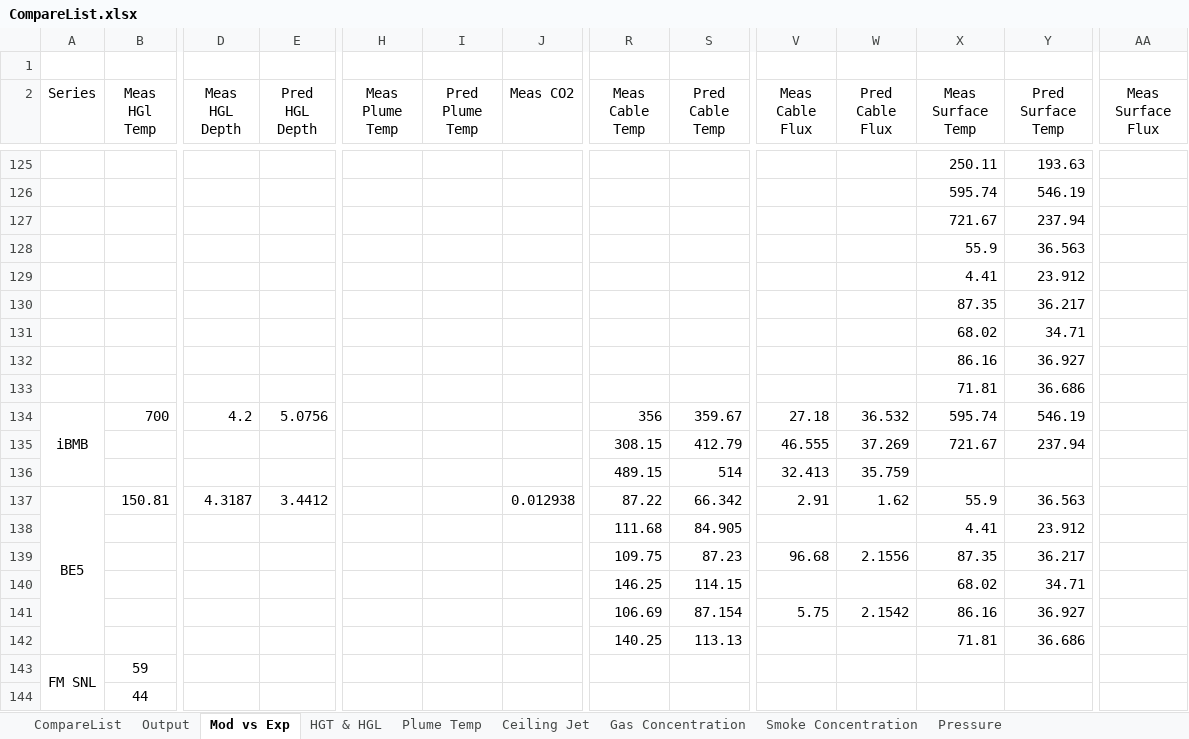
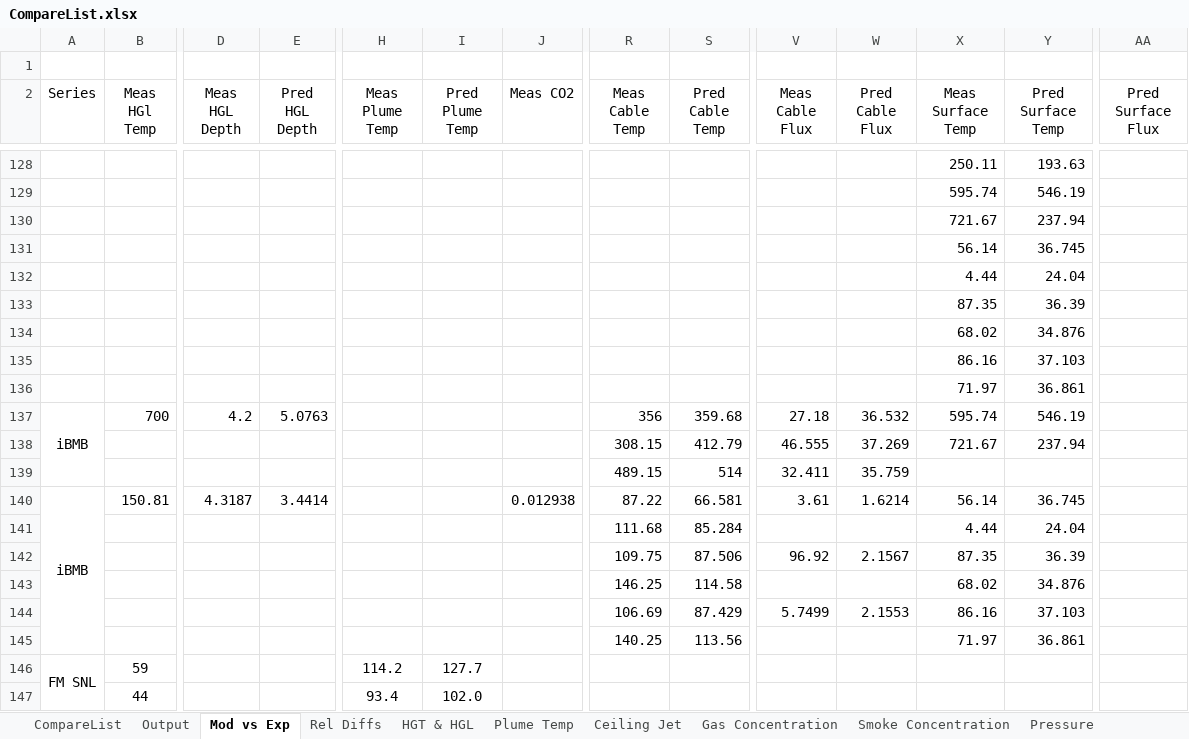
Before and after one commit to firesmokebot/cfast, an Excel workbook: Validation/Analysis/CompareList.xlsx, sheet Mod vs Exp, drawn as a sheet; only a part is shown, gaps mark what is left out; values as stored, in another font and other column widths than the file's, no borders; removed rows and columns are numbered as before the commit, all else as after; rows hold the shown columns only; the diff covers the shown part only; the diff names each change by its address in the sheet, - before the commit and + after, or states it on an @@ line.

Commit message:
Updated validation calculations with results of NRC validation tests on plume temperature.

```diff
--- a/Validation/Analysis/CompareList.xlsx (sheet Mod vs Exp)
+++ b/Validation/Analysis/CompareList.xlsx (sheet Mod vs Exp)
+sheet tab: Rel Diffs
-AA2: Meas Surface Flux
+AA2: Pred Surface Flux
-row 128:  |  |  |  |  |  |  |  |  |  |  | 55.9 | 36.563
-row 129:  |  |  |  |  |  |  |  |  |  |  | 4.41 | 23.912
-row 130:  |  |  |  |  |  |  |  |  |  |  | 87.35 | 36.217
-row 131:  |  |  |  |  |  |  |  |  |  |  | 68.02 | 34.71
-row 132:  |  |  |  |  |  |  |  |  |  |  | 86.16 | 36.927
-row 133:  |  |  |  |  |  |  |  |  |  |  | 71.81 | 36.686
+row 131:  |  |  |  |  |  |  |  |  |  |  | 56.14 | 36.745
+row 132:  |  |  |  |  |  |  |  |  |  |  | 4.44 | 24.04
+row 133:  |  |  |  |  |  |  |  |  |  |  | 87.35 | 36.39
+row 134:  |  |  |  |  |  |  |  |  |  |  | 68.02 | 34.876
+row 135:  |  |  |  |  |  |  |  |  |  |  | 86.16 | 37.103
+row 136:  |  |  |  |  |  |  |  |  |  |  | 71.97 | 36.861
-E137 (Pred HGL Depth): 5.0756
+E137 (Pred HGL Depth): 5.0763
-S137 (Pred Cable Temp): 359.67
+S137 (Pred Cable Temp): 359.68
-V139 (Meas Cable Flux): 32.413
+V139 (Meas Cable Flux): 32.411
-row 137: BE5 | 150.81 | 4.3187 | 3.4412 |  |  | 0.012938 | 87.22 | 66.342 | 2.91 | 1.62 | 55.9 | 36.563
-row 138:  |  |  |  |  |  |  | 111.68 | 84.905 |  |  | 4.41 | 23.912
-row 139:  |  |  |  |  |  |  | 109.75 | 87.23 | 96.68 | 2.1556 | 87.35 | 36.217
-row 140:  |  |  |  |  |  |  | 146.25 | 114.15 |  |  | 68.02 | 34.71
-row 141:  |  |  |  |  |  |  | 106.69 | 87.154 | 5.75 | 2.1542 | 86.16 | 36.927
-row 142:  |  |  |  |  |  |  | 140.25 | 113.13 |  |  | 71.81 | 36.686
+row 140: iBMB | 150.81 | 4.3187 | 3.4414 |  |  | 0.012938 | 87.22 | 66.581 | 3.61 | 1.6214 | 56.14 | 36.745
+row 141:  |  |  |  |  |  |  | 111.68 | 85.284 |  |  | 4.44 | 24.04
+row 142:  |  |  |  |  |  |  | 109.75 | 87.506 | 96.92 | 2.1567 | 87.35 | 36.39
+row 143:  |  |  |  |  |  |  | 146.25 | 114.58 |  |  | 68.02 | 34.876
+row 144:  |  |  |  |  |  |  | 106.69 | 87.429 | 5.7499 | 2.1553 | 86.16 | 37.103
+row 145:  |  |  |  |  |  |  | 140.25 | 113.56 |  |  | 71.97 | 36.861
-H146 (Meas Plume Temp): (empty)
+H146 (Meas Plume Temp): 114.2
-I146 (Pred Plume Temp): (empty)
+I146 (Pred Plume Temp): 127.7
-H147 (Meas Plume Temp): (empty)
+H147 (Meas Plume Temp): 93.4
-I147 (Pred Plume Temp): (empty)
+I147 (Pred Plume Temp): 102.0
```
Also changed, not shown: 15 added rows, 12 removed rows and 73 edited cells elsewhere in this sheet, sheet Output, sheet HGT & HGL, sheet Plume Temp, sheet Gas Concentration, sheet Target Flux and Temperature, sheet Smoke Concentration, 2 more sheets, formulas that keep their value, 3 other files.
